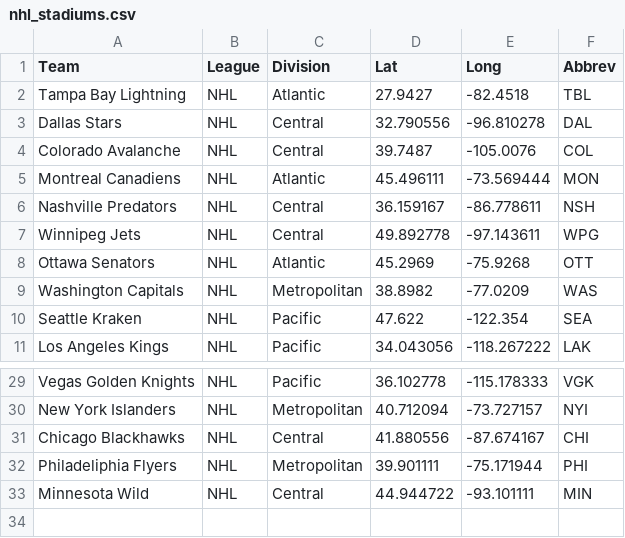
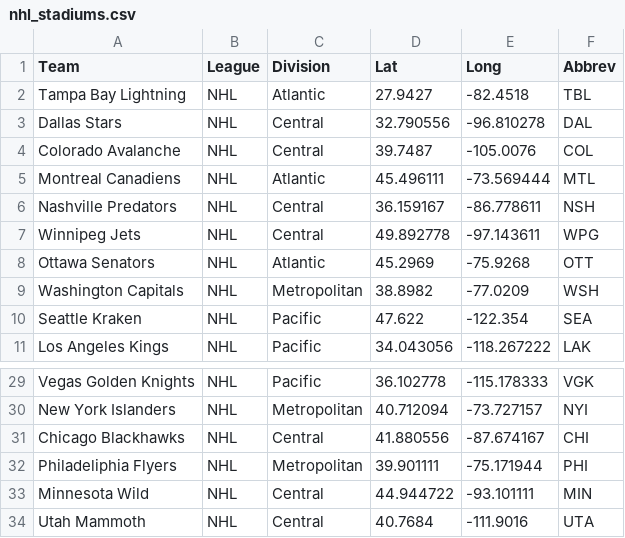
Before and after one commit to dereklwh/nhl-travel-analysis, a CSV file: processed_data/nhl_stadiums.csv, drawn as a sheet; only a part is shown, gaps mark what is left out.

```diff
--- a/processed_data/nhl_stadiums.csv
+++ b/processed_data/nhl_stadiums.csv
@@ -4,3 +4,3 @@ Dallas Stars,NHL,Central,32.790556,-96.810278,DAL
 Colorado Avalanche,NHL,Central,39.7487,-105.0076,COL
-Montreal Canadiens,NHL,Atlantic,45.496111,-73.569444,MON
+Montreal Canadiens,NHL,Atlantic,45.496111,-73.569444,MTL
 Nashville Predators,NHL,Central,36.159167,-86.778611,NSH
@@ -8,3 +8,3 @@ Winnipeg Jets,NHL,Central,49.892778,-97.143611,WPG
 Ottawa Senators,NHL,Atlantic,45.2969,-75.9268,OTT
-Washington Capitals,NHL,Metropolitan,38.8982,-77.0209,WAS
+Washington Capitals,NHL,Metropolitan,38.8982,-77.0209,WSH
 Seattle Kraken,NHL,Pacific,47.622,-122.354,SEA
@@ -33 +33,2 @@ Philadeliphia Flyers,NHL,Metropolitan,39.901111,-75.171944,PHI
 Minnesota Wild,NHL,Central,44.944722,-93.101111,MIN
+Utah Mammoth,NHL,Central,40.7684,-111.9016,UTA
```
Also changed, not shown: raw_data/team_abbrevs.csv, 6 other files.
